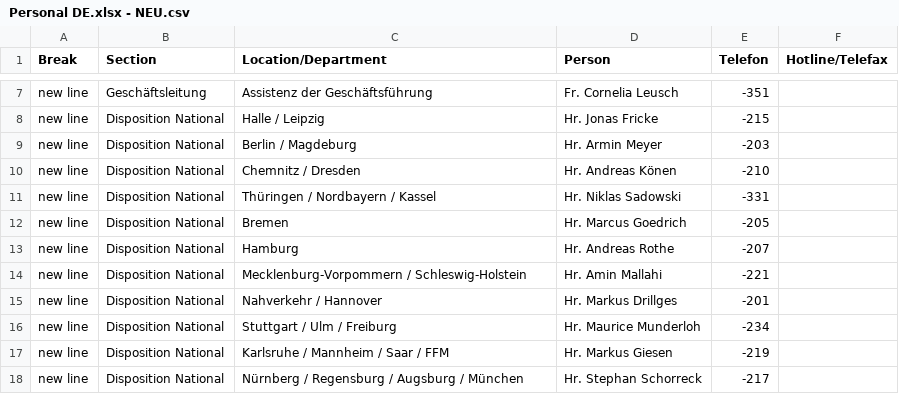
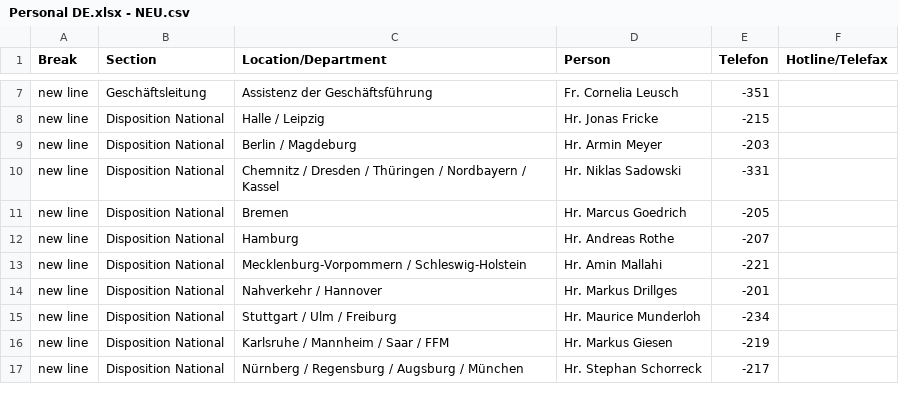
Before and after one commit to NeufraIT/neufra.eu, a CSV file: src/assets/files/locations/Personal DE.xlsx - NEU.csv, drawn as a sheet; only a part is shown, gaps mark what is left out.

```diff
--- a/src/assets/files/locations/Personal DE.xlsx - NEU.csv
+++ b/src/assets/files/locations/Personal DE.xlsx - NEU.csv
@@ -9,4 +9,3 @@ new line,Disposition National,Halle / Leipzig,Hr. Jonas Fricke ,-215,
 new line,Disposition National,Berlin / Magdeburg,Hr. Armin Meyer ,-203,
-new line,Disposition National,Chemnitz / Dresden,Hr. Andreas Könen ,-210,
-new line,Disposition National,Thüringen / Nordbayern / Kassel,Hr. Niklas Sadowski ,-331,
+new line,Disposition National,Chemnitz / Dresden / Thüringen / Nordbayern / Kassel,Hr. Niklas Sadowski ,-331,
 new line,Disposition National,Bremen,Hr. Marcus Goedrich ,-205,
```
Also changed, not shown: 2 other files.
